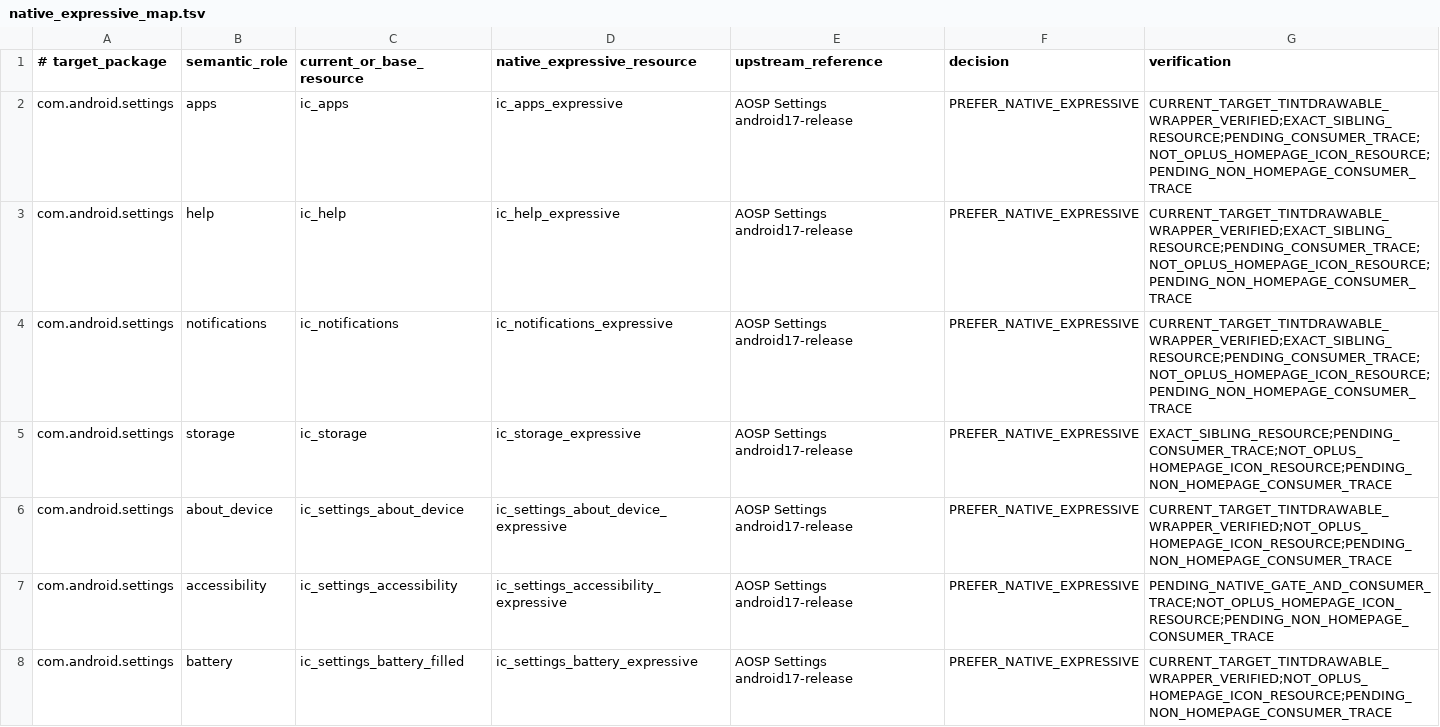
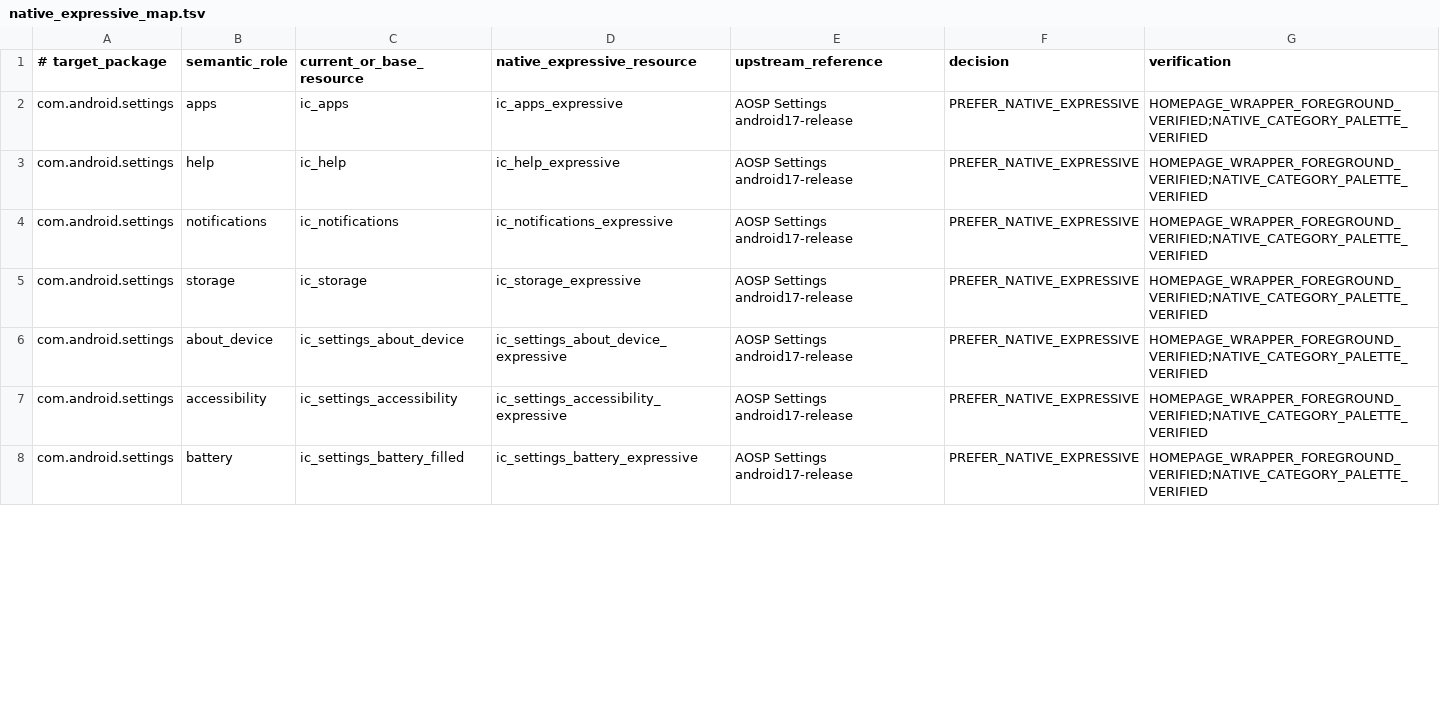
Before and after one commit to Zhanfg/ColorOS-Monet, a TSV file: compat/material-symbols/native_expressive_map.tsv, drawn as a sheet; only a part is shown; the diff covers the shown part only.

Commit message:
Prove native Expressive composition on ColorOS 17 Settings homepage

```diff
--- a/compat/material-symbols/native_expressive_map.tsv
+++ b/compat/material-symbols/native_expressive_map.tsv
@@ -1,8 +1,8 @@
 # target_package	semantic_role	current_or_base_resource	native_expressive_resource	upstream_reference	decision	verification
-com.android.settings	apps	ic_apps	ic_apps_expressive	AOSP Settings android17-release	PREFER_NATIVE_EXPRESSIVE	CURRENT_TARGET_TINTDRAWABLE_WRAPPER_VERIFIED;EXACT_SIBLING_RESOURCE;PENDING_CONSUMER_TRACE;NOT_OPLUS_HOMEPAGE_ICON_RESOURCE;PENDING_NON_HOMEPAGE_CONSUMER_TRACE
-com.android.settings	help	ic_help	ic_help_expressive	AOSP Settings android17-release	PREFER_NATIVE_EXPRESSIVE	CURRENT_TARGET_TINTDRAWABLE_WRAPPER_VERIFIED;EXACT_SIBLING_RESOURCE;PENDING_CONSUMER_TRACE;NOT_OPLUS_HOMEPAGE_ICON_RESOURCE;PENDING_NON_HOMEPAGE_CONSUMER_TRACE
-com.android.settings	notifications	ic_notifications	ic_notifications_expressive	AOSP Settings android17-release	PREFER_NATIVE_EXPRESSIVE	CURRENT_TARGET_TINTDRAWABLE_WRAPPER_VERIFIED;EXACT_SIBLING_RESOURCE;PENDING_CONSUMER_TRACE;NOT_OPLUS_HOMEPAGE_ICON_RESOURCE;PENDING_NON_HOMEPAGE_CONSUMER_TRACE
-com.android.settings	storage	ic_storage	ic_storage_expressive	AOSP Settings android17-release	PREFER_NATIVE_EXPRESSIVE	EXACT_SIBLING_RESOURCE;PENDING_CONSUMER_TRACE;NOT_OPLUS_HOMEPAGE_ICON_RESOURCE;PENDING_NON_HOMEPAGE_CONSUMER_TRACE
-com.android.settings	about_device	ic_settings_about_device	ic_settings_about_device_expressive	AOSP Settings android17-release	PREFER_NATIVE_EXPRESSIVE	CURRENT_TARGET_TINTDRAWABLE_WRAPPER_VERIFIED;NOT_OPLUS_HOMEPAGE_ICON_RESOURCE;PENDING_NON_HOMEPAGE_CONSUMER_TRACE
-com.android.settings	accessibility	ic_settings_accessibility	ic_settings_accessibility_expressive	AOSP Settings android17-release	PREFER_NATIVE_EXPRESSIVE	PENDING_NATIVE_GATE_AND_CONSUMER_TRACE;NOT_OPLUS_HOMEPAGE_ICON_RESOURCE;PENDING_NON_HOMEPAGE_CONSUMER_TRACE
-com.android.settings	battery	ic_settings_battery_filled	ic_settings_battery_expressive	AOSP Settings android17-release	PREFER_NATIVE_EXPRESSIVE	CURRENT_TARGET_TINTDRAWABLE_WRAPPER_VERIFIED;NOT_OPLUS_HOMEPAGE_ICON_RESOURCE;PENDING_NON_HOMEPAGE_CONSUMER_TRACE
+com.android.settings	apps	ic_apps	ic_apps_expressive	AOSP Settings android17-release	PREFER_NATIVE_EXPRESSIVE	HOMEPAGE_WRAPPER_FOREGROUND_VERIFIED;NATIVE_CATEGORY_PALETTE_VERIFIED
+com.android.settings	help	ic_help	ic_help_expressive	AOSP Settings android17-release	PREFER_NATIVE_EXPRESSIVE	HOMEPAGE_WRAPPER_FOREGROUND_VERIFIED;NATIVE_CATEGORY_PALETTE_VERIFIED
+com.android.settings	notifications	ic_notifications	ic_notifications_expressive	AOSP Settings android17-release	PREFER_NATIVE_EXPRESSIVE	HOMEPAGE_WRAPPER_FOREGROUND_VERIFIED;NATIVE_CATEGORY_PALETTE_VERIFIED
+com.android.settings	storage	ic_storage	ic_storage_expressive	AOSP Settings android17-release	PREFER_NATIVE_EXPRESSIVE	HOMEPAGE_WRAPPER_FOREGROUND_VERIFIED;NATIVE_CATEGORY_PALETTE_VERIFIED
+com.android.settings	about_device	ic_settings_about_device	ic_settings_about_device_expressive	AOSP Settings android17-release	PREFER_NATIVE_EXPRESSIVE	HOMEPAGE_WRAPPER_FOREGROUND_VERIFIED;NATIVE_CATEGORY_PALETTE_VERIFIED
+com.android.settings	accessibility	ic_settings_accessibility	ic_settings_accessibility_expressive	AOSP Settings android17-release	PREFER_NATIVE_EXPRESSIVE	HOMEPAGE_WRAPPER_FOREGROUND_VERIFIED;NATIVE_CATEGORY_PALETTE_VERIFIED
+com.android.settings	battery	ic_settings_battery_filled	ic_settings_battery_expressive	AOSP Settings android17-release	PREFER_NATIVE_EXPRESSIVE	HOMEPAGE_WRAPPER_FOREGROUND_VERIFIED;NATIVE_CATEGORY_PALETTE_VERIFIED
```
Also changed, not shown: 7 added rows and 10 edited cells elsewhere in this file, 4 other files.
